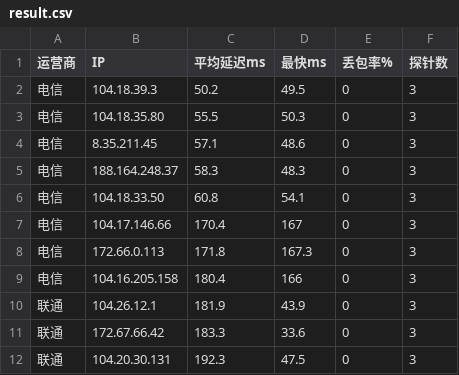
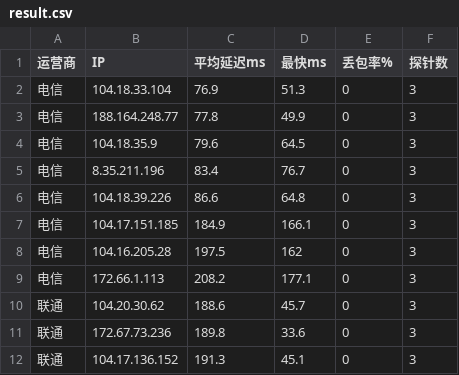
Before and after one commit to K775KK/cfopt, a CSV file: result.csv, drawn as a sheet; only a part is shown; the diff covers the shown part only.

```diff
--- a/result.csv
+++ b/result.csv
@@ -1,12 +1,12 @@
 运营商,IP,平均延迟ms,最快ms,丢包率%,探针数
-电信,104.18.39.3,50.2,49.5,0,3
-电信,104.18.35.80,55.5,50.3,0,3
-电信,8.35.211.45,57.1,48.6,0,3
-电信,188.164.248.37,58.3,48.3,0,3
-电信,104.18.33.50,60.8,54.1,0,3
-电信,104.17.146.66,170.4,167,0,3
-电信,172.66.0.113,171.8,167.3,0,3
-电信,104.16.205.158,180.4,166,0,3
-联通,104.26.12.1,181.9,43.9,0,3
-联通,172.67.66.42,183.3,33.6,0,3
-联通,104.20.30.131,192.3,47.5,0,3
+电信,104.18.33.104,76.9,51.3,0,3
+电信,188.164.248.77,77.8,49.9,0,3
+电信,104.18.35.9,79.6,64.5,0,3
+电信,8.35.211.196,83.4,76.7,0,3
+电信,104.18.39.226,86.6,64.8,0,3
+电信,104.17.151.185,184.9,166.1,0,3
+电信,104.16.205.28,197.5,162,0,3
+电信,172.66.1.113,208.2,177.1,0,3
+联通,104.20.30.62,188.6,45.7,0,3
+联通,172.67.73.236,189.8,33.6,0,3
+联通,104.17.136.152,191.3,45.1,0,3
```
Also changed, not shown: 2 added rows, 2 removed rows and 32 edited cells elsewhere in this file, 1 other file.
